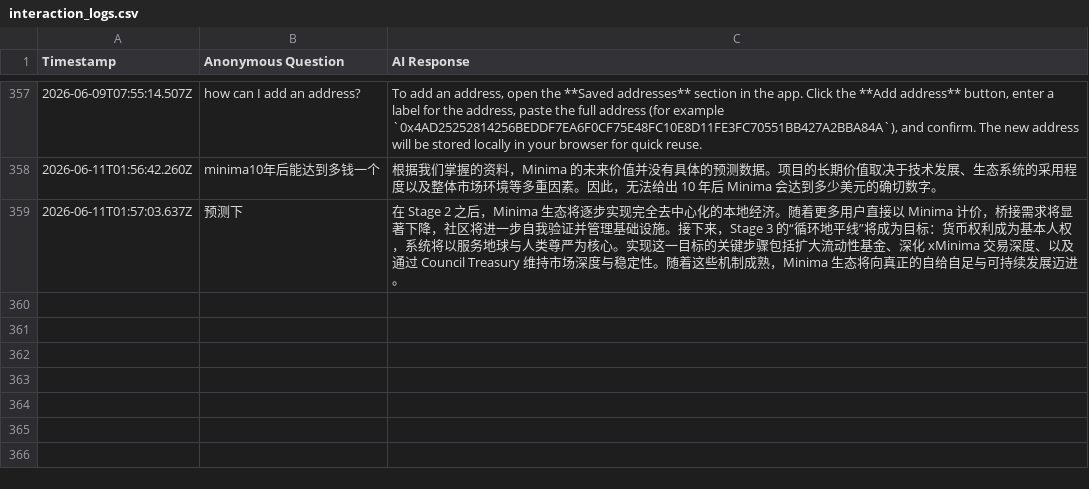
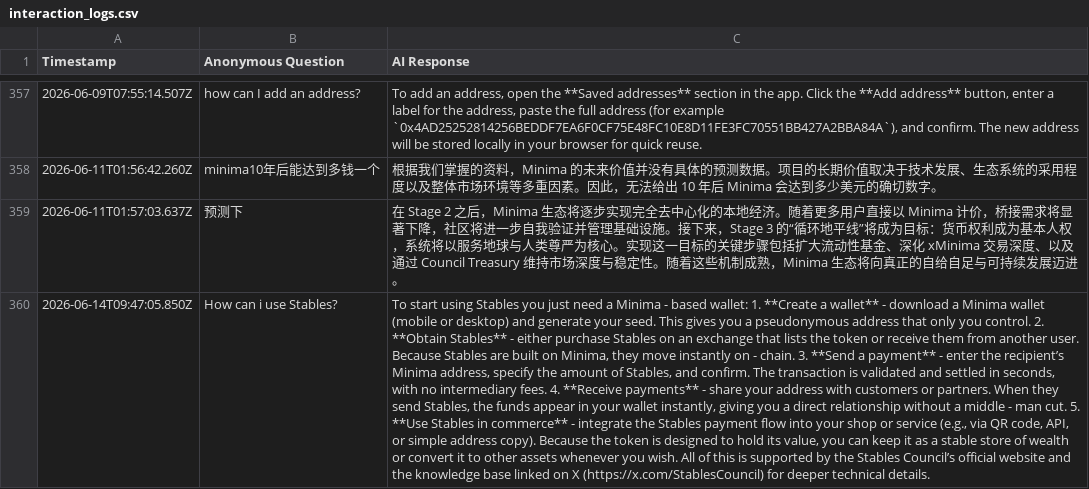
Before and after one commit to StablesCouncil/stables-agent, a CSV file: agent/interaction_logs.csv, drawn as a sheet; only a part is shown, gaps mark what is left out; the diff names each change by its address in the sheet, - before the commit and + after, or states it on an @@ line.

Commit message:
[LOGS] Daily sync of anonymous interaction logs

```diff
--- a/agent/interaction_logs.csv
+++ b/agent/interaction_logs.csv
+row 360: 2026-06-14T09:47:05.850Z | How can i use Stables? | To start using Stables you just need a Minima - based wallet: 1. **Create a wallet** - download a Minima wallet (mobile or desktop) and generate your seed. This gives you a pseudonymous address that only you control. 2. **Obtain Stables** - either purchase Stables on an exchange that lists the token or receive them from another user. Because Stables are built on Minima, they move instantly on - chain. 3. **Send a payment** - enter the recipient’s Minima address, specify the amount of Stables, and confirm. The transaction is validated and settled in seconds, with no intermediary fees. 4. **Receive payments** - share your address with customers or partners. When they send Stables, the funds appear in your wallet instantly, giving you a direct relationship without a middle - man cut. 5. **Use Stables in commerce** - integrate the Stables payment flow into your shop or service (e.g., via QR code, API, or simple address copy). Because the token is designed to hold its value, you can keep it as a stable store of wealth or convert it to other assets whenever you wish. All of this is supported by the Stables Council’s official website and the knowledge base linked on X (https://x.com/StablesCouncil) for deeper technical details.
```
Also changed, not shown: agent/interaction_logs_web.csv.
